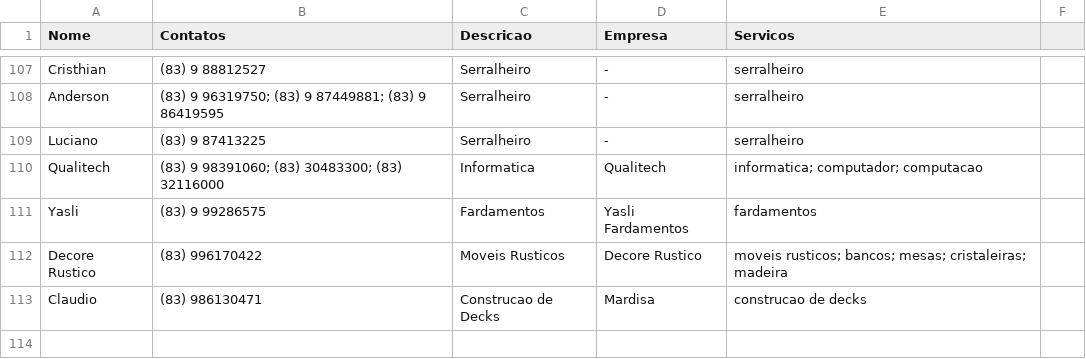
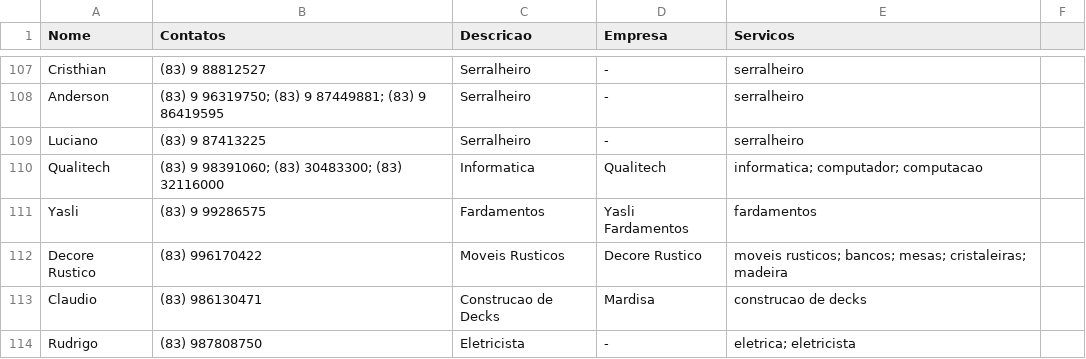
Before and after one commit to prdm0/contatos_asconpb, a CSV file: banco_dados_contatos_condominio.csv, drawn as a sheet; only a part is shown, gaps mark what is left out.

```diff
--- a/banco_dados_contatos_condominio.csv
+++ b/banco_dados_contatos_condominio.csv
@@ -113 +113,2 @@ Decore Rustico, (83) 996170422, Moveis Rusticos, Decore Rustico, moveis rusticos
 Claudio, (83) 986130471, Construcao de Decks, Mardisa, construcao de decks
+Rudrigo, (83) 987808750, Eletricista, -, eletrica; eletricista
```
Also changed, not shown: 1 other file.
